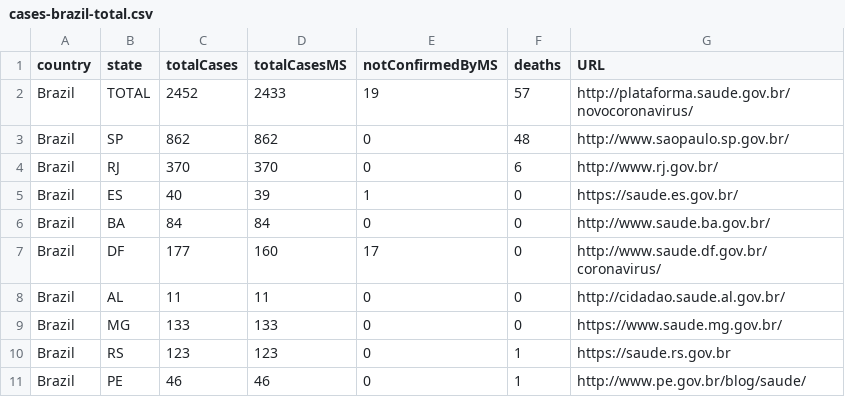
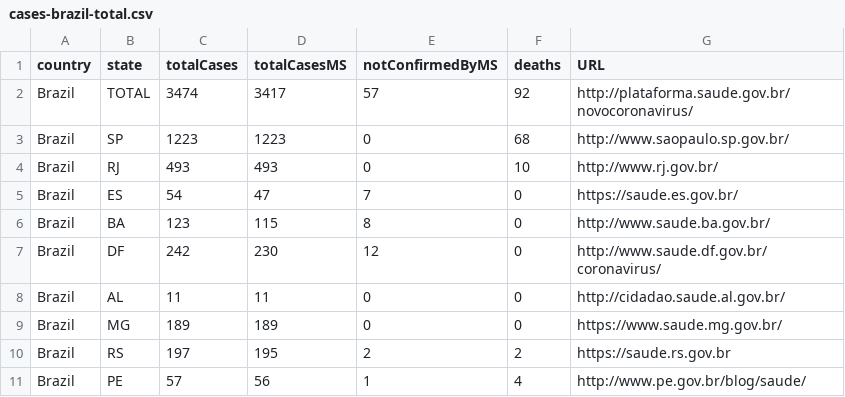
Before and after one commit to israelitalo/Coronavirus_Bootstrap4, a CSV file: csv/cases-brazil-total.csv, drawn as a sheet; only a part is shown; the diff covers the shown part only.

```diff
--- a/csv/cases-brazil-total.csv
+++ b/csv/cases-brazil-total.csv
@@ -1,11 +1,11 @@
 country,state,totalCases,totalCasesMS,notConfirmedByMS,deaths,URL
-Brazil,TOTAL,2452,2433,19,57,http://plataforma.saude.gov.br/novocoronavirus/
-Brazil,SP,862,862,0,48,http://www.saopaulo.sp.gov.br/
-Brazil,RJ,370,370,0,6,http://www.rj.gov.br/
-Brazil,ES,40,39,1,0,https://saude.es.gov.br/
-Brazil,BA,84,84,0,0,http://www.saude.ba.gov.br/
-Brazil,DF,177,160,17,0,http://www.saude.df.gov.br/coronavirus/
+Brazil,TOTAL,3474,3417,57,92,http://plataforma.saude.gov.br/novocoronavirus/
+Brazil,SP,1223,1223,0,68,http://www.saopaulo.sp.gov.br/
+Brazil,RJ,493,493,0,10,http://www.rj.gov.br/
+Brazil,ES,54,47,7,0,https://saude.es.gov.br/
+Brazil,BA,123,115,8,0,http://www.saude.ba.gov.br/
+Brazil,DF,242,230,12,0,http://www.saude.df.gov.br/coronavirus/
 Brazil,AL,11,11,0,0,http://cidadao.saude.al.gov.br/
-Brazil,MG,133,133,0,0,https://www.saude.mg.gov.br/
-Brazil,RS,123,123,0,1,https://saude.rs.gov.br
-Brazil,PE,46,46,0,1,http://www.pe.gov.br/blog/saude/
+Brazil,MG,189,189,0,0,https://www.saude.mg.gov.br/
+Brazil,RS,197,195,2,2,https://saude.rs.gov.br
+Brazil,PE,57,56,1,4,http://www.pe.gov.br/blog/saude/
```
Also changed, not shown: 1 added row, 1 removed row and 42 edited cells elsewhere in this file, 2 other files.
